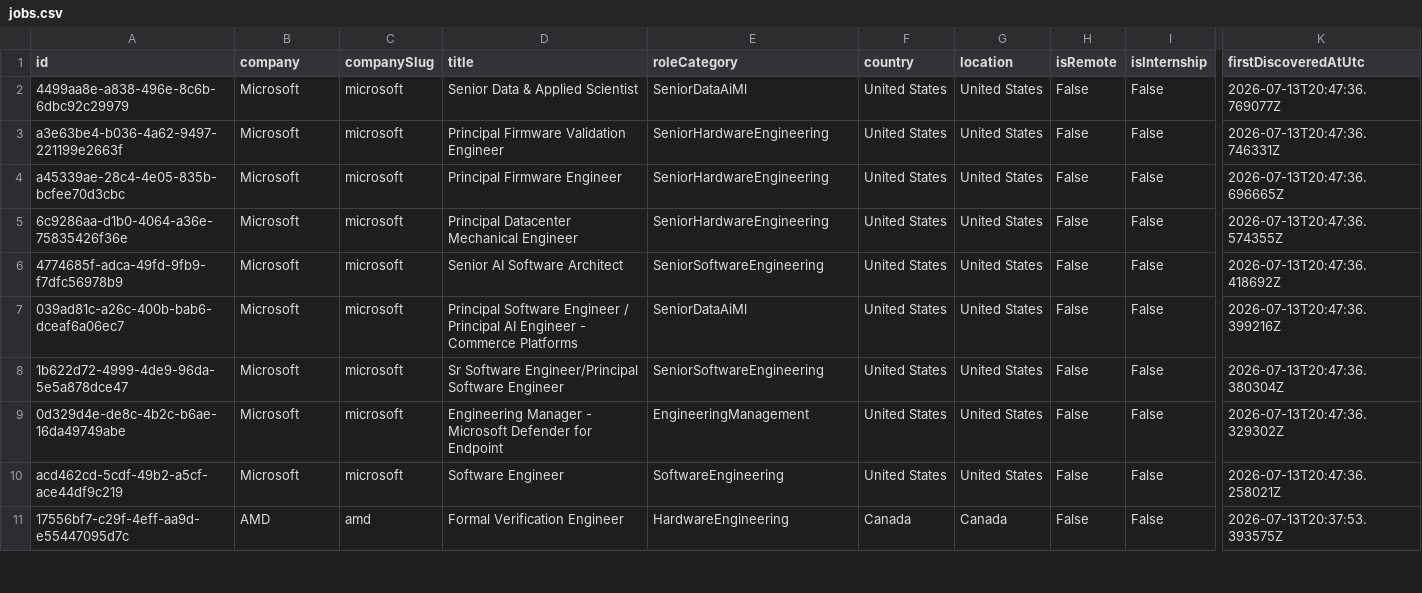
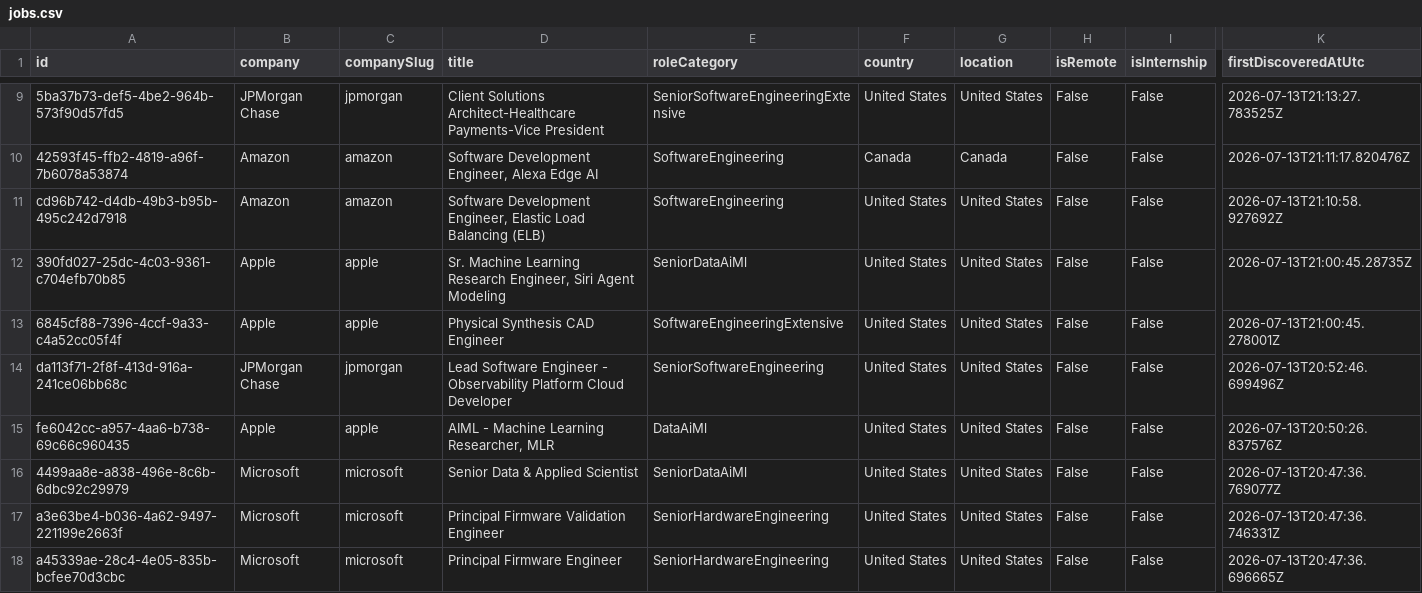
Before and after one commit to ScoutJob/scoutjob-tech-jobs, a CSV file: data/jobs.csv, drawn as a sheet; only a part is shown, gaps mark what is left out; the shorter side is filled out with more unchanged rows; rows hold the shown columns only; the diff covers the shown part only; the diff names each change by its address in the sheet, - before the commit and + after, or states it on an @@ line.

```diff
--- a/data/jobs.csv
+++ b/data/jobs.csv
+row 9: 5ba37b73-def5-4be2-964b-573f90d57fd5 | JPMorgan Chase | jpmorgan | Client Solutions Architect-Healthcare Payments-Vice President | SeniorSoftwareEngineeringExtensive | United States | United States | False | False | 2026-07-13T21:13:27.783525Z
+row 10: 42593f45-ffb2-4819-a96f-7b6078a53874 | Amazon | amazon | Software Development Engineer, Alexa Edge AI | SoftwareEngineering | Canada | Canada | False | False | 2026-07-13T21:11:17.820476Z
+row 11: cd96b742-d4db-49b3-b95b-495c242d7918 | Amazon | amazon | Software Development Engineer, Elastic Load Balancing (ELB) | SoftwareEngineering | United States | United States | False | False | 2026-07-13T21:10:58.927692Z
+row 12: 390fd027-25dc-4c03-9361-c704efb70b85 | Apple | apple | Sr. Machine Learning Research Engineer, Siri Agent Modeling | SeniorDataAiMl | United States | United States | False | False | 2026-07-13T21:00:45.28735Z
+row 13: 6845cf88-7396-4ccf-9a33-c4a52cc05f4f | Apple | apple | Physical Synthesis CAD Engineer | SoftwareEngineeringExtensive | United States | United States | False | False | 2026-07-13T21:00:45.278001Z
+row 14: da113f71-2f8f-413d-916a-241ce06bb68c | JPMorgan Chase | jpmorgan | Lead Software Engineer - Observability Platform Cloud Developer | SeniorSoftwareEngineering | United States | United States | False | False | 2026-07-13T20:52:46.699496Z
+row 15: fe6042cc-a957-4aa6-b738-69c66c960435 | Apple | apple | AIML - Machine Learning Researcher, MLR | DataAiMl | United States | United States | False | False | 2026-07-13T20:50:26.837576Z
```
Also changed, not shown: 7 added rows elsewhere in this file, docs/data/jobs.csv, 3 other files.
